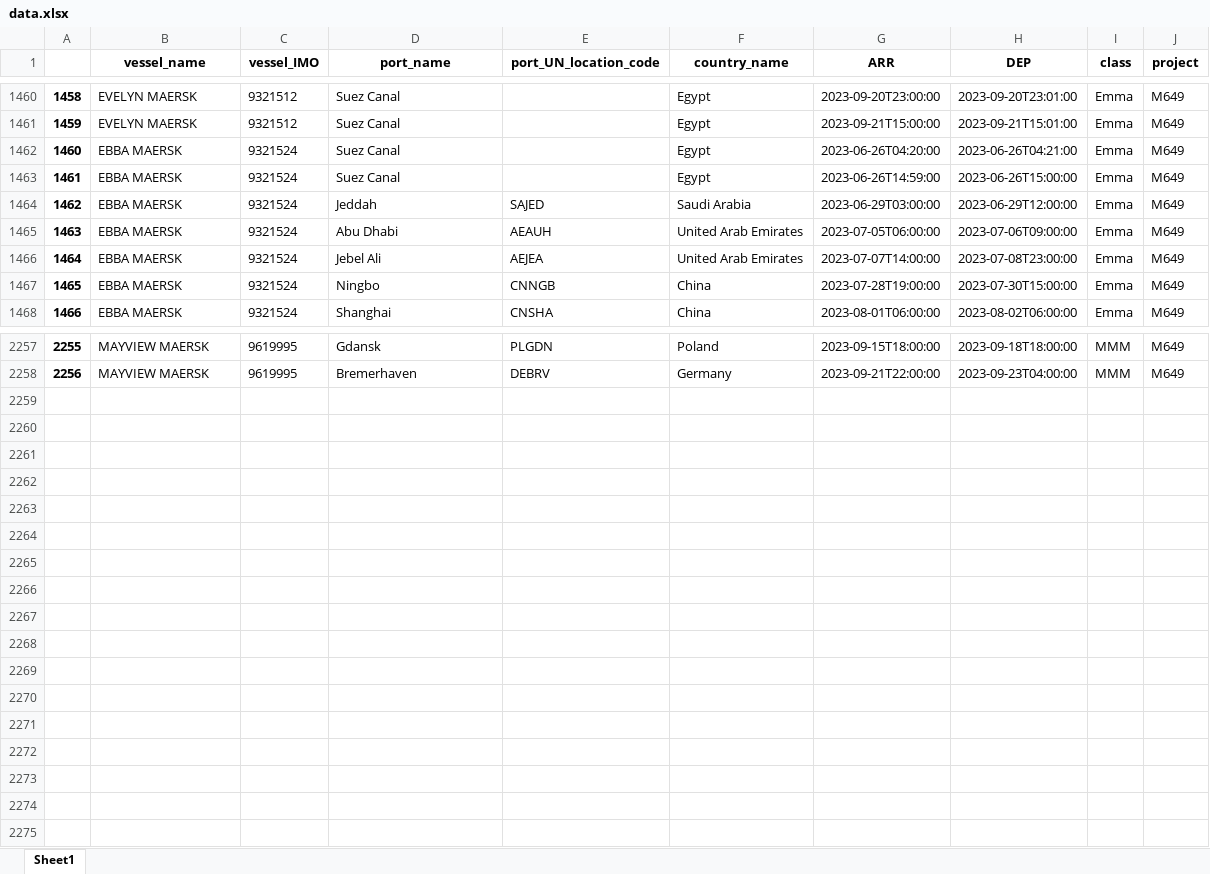
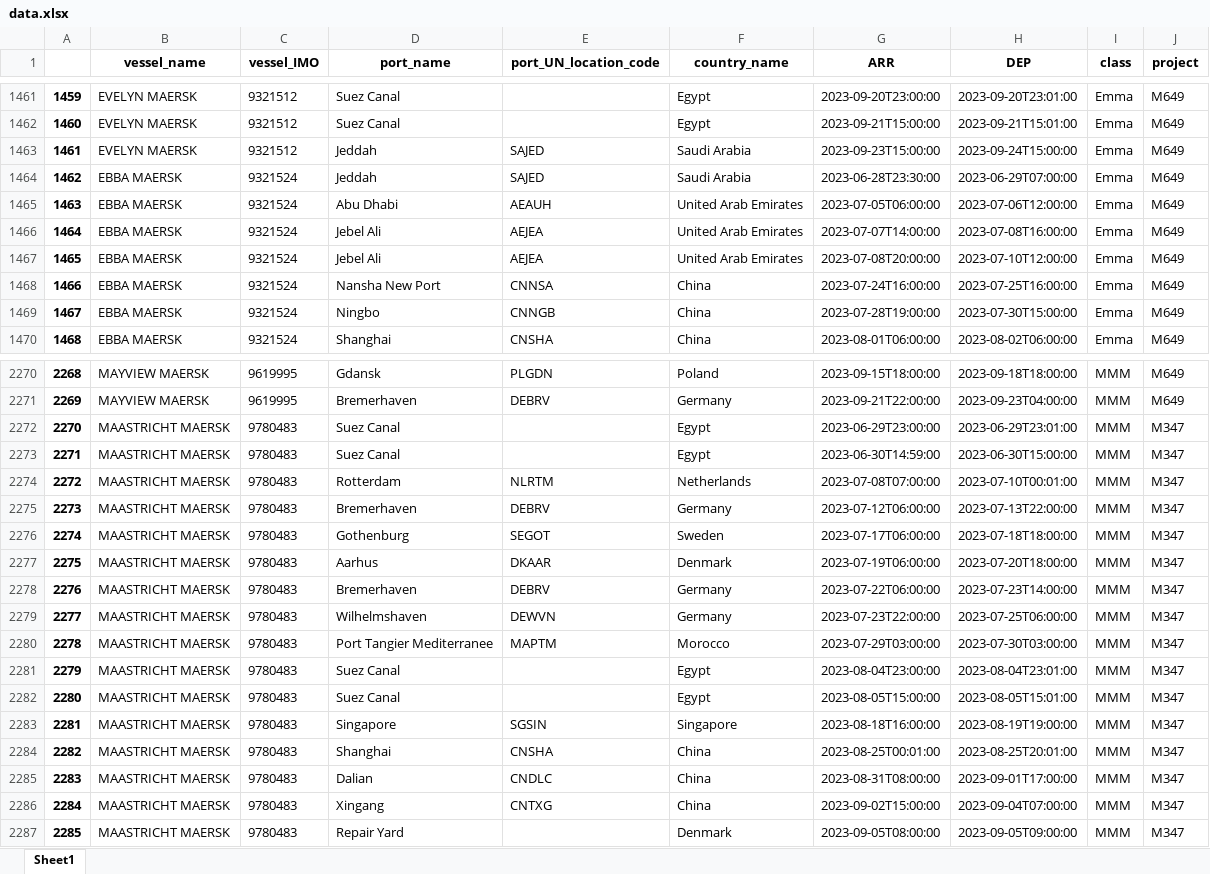
Before and after one commit to Oeyaas/VesselTimeline, an Excel workbook: data.xlsx, sheet Sheet1, drawn as a sheet; only a part is shown, gaps mark what is left out; values as stored, in another font and other column widths than the file's, no borders; removed rows and columns are numbered as before the commit, all else as after; the diff covers the shown part only; the diff names each change by its address in the sheet, - before the commit and + after, or states it on an @@ line.

Commit message:
Update data.xlsx

```diff
--- a/data.xlsx (sheet Sheet1)
+++ b/data.xlsx (sheet Sheet1)
@@ column A renumbered between rows 8 and 2271 @@
-row 1462: 1460 | EBBA MAERSK | 9321524 | Suez Canal |  | Egypt | 2023-06-26T04:20:00 | 2023-06-26T04:21:00 | Emma | M649
-row 1463: 1461 | EBBA MAERSK | 9321524 | Suez Canal |  | Egypt | 2023-06-26T14:59:00 | 2023-06-26T15:00:00 | Emma | M649
+row 1463: 1461 | EVELYN MAERSK | 9321512 | Jeddah | SAJED | Saudi Arabia | 2023-09-23T15:00:00 | 2023-09-24T15:00:00 | Emma | M649
-G1464 (ARR): 2023-06-29T03:00:00
+G1464 (ARR): 2023-06-28T23:30:00
-H1464 (DEP): 2023-06-29T12:00:00
+H1464 (DEP): 2023-06-29T07:00:00
-H1465 (DEP): 2023-07-06T09:00:00
+H1465 (DEP): 2023-07-06T12:00:00
-H1466 (DEP): 2023-07-08T23:00:00
+H1466 (DEP): 2023-07-08T16:00:00
+row 1467: 1465 | EBBA MAERSK | 9321524 | Jebel Ali | AEJEA | United Arab Emirates | 2023-07-08T20:00:00 | 2023-07-10T12:00:00 | Emma | M649
+row 1468: 1466 | EBBA MAERSK | 9321524 | Nansha New Port | CNNSA | China | 2023-07-24T16:00:00 | 2023-07-25T16:00:00 | Emma | M649
+row 2272: 2270 | MAASTRICHT MAERSK | 9780483 | Suez Canal |  | Egypt | 2023-06-29T23:00:00 | 2023-06-29T23:01:00 | MMM | M347
+row 2273: 2271 | MAASTRICHT MAERSK | 9780483 | Suez Canal |  | Egypt | 2023-06-30T14:59:00 | 2023-06-30T15:00:00 | MMM | M347
+row 2274: 2272 | MAASTRICHT MAERSK | 9780483 | Rotterdam | NLRTM | Netherlands | 2023-07-08T07:00:00 | 2023-07-10T00:01:00 | MMM | M347
+row 2275: 2273 | MAASTRICHT MAERSK | 9780483 | Bremerhaven | DEBRV | Germany | 2023-07-12T06:00:00 | 2023-07-13T22:00:00 | MMM | M347
+row 2276: 2274 | MAASTRICHT MAERSK | 9780483 | Gothenburg | SEGOT | Sweden | 2023-07-17T06:00:00 | 2023-07-18T18:00:00 | MMM | M347
+row 2277: 2275 | MAASTRICHT MAERSK | 9780483 | Aarhus | DKAAR | Denmark | 2023-07-19T06:00:00 | 2023-07-20T18:00:00 | MMM | M347
+row 2278: 2276 | MAASTRICHT MAERSK | 9780483 | Bremerhaven | DEBRV | Germany | 2023-07-22T06:00:00 | 2023-07-23T14:00:00 | MMM | M347
+row 2279: 2277 | MAASTRICHT MAERSK | 9780483 | Wilhelmshaven | DEWVN | Germany | 2023-07-23T22:00:00 | 2023-07-25T06:00:00 | MMM | M347
+row 2280: 2278 | MAASTRICHT MAERSK | 9780483 | Port Tangier Mediterranee | MAPTM | Morocco | 2023-07-29T03:00:00 | 2023-07-30T03:00:00 | MMM | M347
+row 2281: 2279 | MAASTRICHT MAERSK | 9780483 | Suez Canal |  | Egypt | 2023-08-04T23:00:00 | 2023-08-04T23:01:00 | MMM | M347
+row 2282: 2280 | MAASTRICHT MAERSK | 9780483 | Suez Canal |  | Egypt | 2023-08-05T15:00:00 | 2023-08-05T15:01:00 | MMM | M347
+row 2283: 2281 | MAASTRICHT MAERSK | 9780483 | Singapore | SGSIN | Singapore | 2023-08-18T16:00:00 | 2023-08-19T19:00:00 | MMM | M347
+row 2284: 2282 | MAASTRICHT MAERSK | 9780483 | Shanghai | CNSHA | China | 2023-08-25T00:01:00 | 2023-08-25T20:01:00 | MMM | M347
+row 2285: 2283 | MAASTRICHT MAERSK | 9780483 | Dalian | CNDLC | China | 2023-08-31T08:00:00 | 2023-09-01T17:00:00 | MMM | M347
+row 2286: 2284 | MAASTRICHT MAERSK | 9780483 | Xingang | CNTXG | China | 2023-09-02T15:00:00 | 2023-09-04T07:00:00 | MMM | M347
+row 2287: 2285 | MAASTRICHT MAERSK | 9780483 | Repair Yard |  | Denmark | 2023-09-05T08:00:00 | 2023-09-05T09:00:00 | MMM | M347
```
Also changed, not shown: 56 added rows, 44 removed rows and 382 edited cells elsewhere in this sheet.
